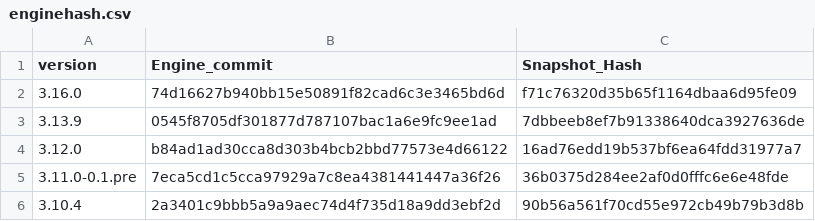
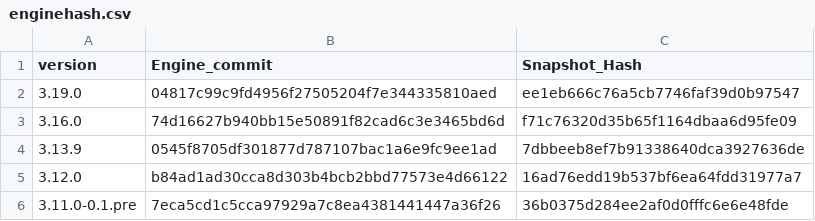
Before and after one commit to aster-god/reFlutter, a CSV file: enginehash.csv, drawn as a sheet; only a part is shown; the shorter side is filled out with more unchanged rows; the diff names each change by its address in the sheet, - before the commit and + after, or states it on an @@ line.

Commit message:
update enginehash

```diff
--- a/enginehash.csv
+++ b/enginehash.csv
+row 2: 3.19.0 | 04817c99c9fd4956f27505204f7e344335810aed | ee1eb666c76a5cb7746faf39d0b97547
```
Also changed, not shown: scripts/enginehash.tmp.csv.
